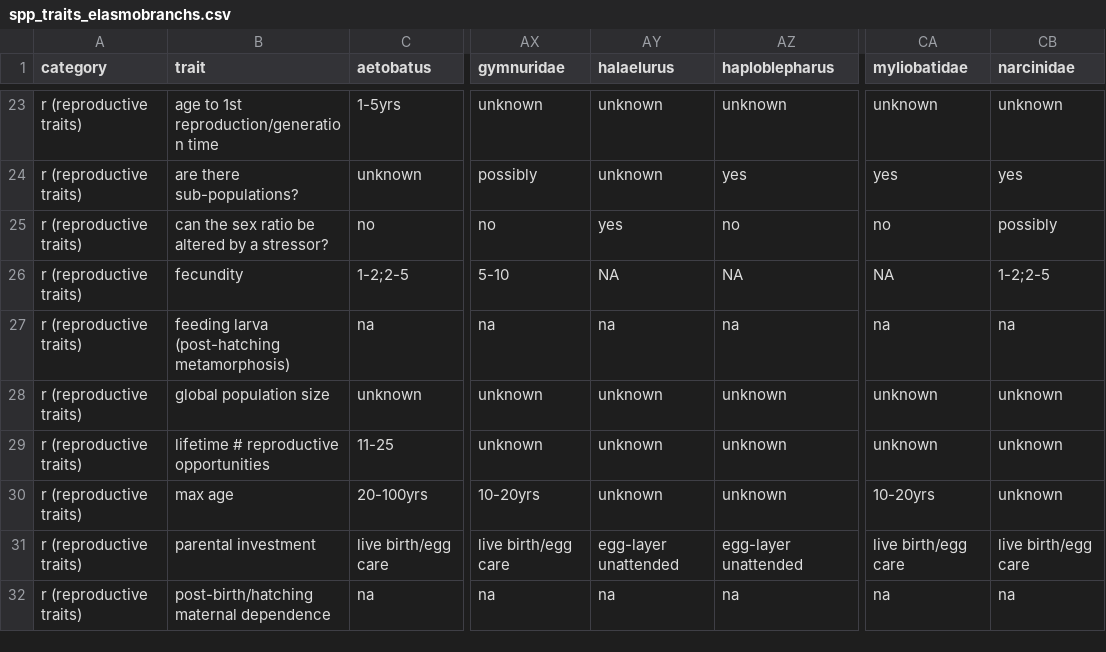
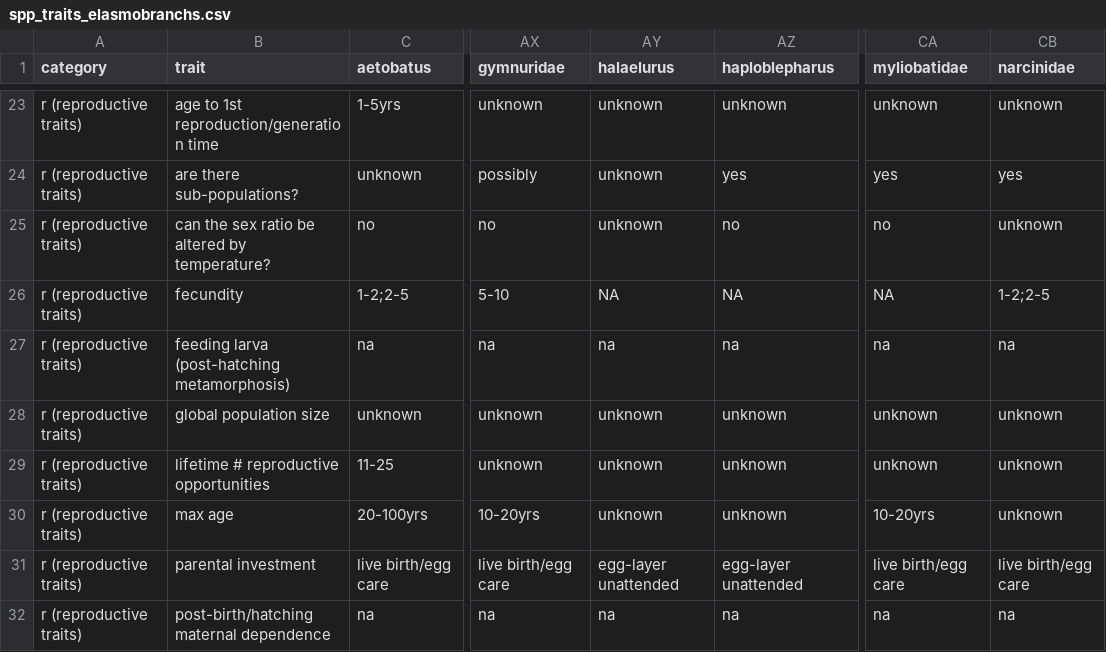
Before and after one commit to mapping-marine-spp-vuln/spp_vuln_framework, a CSV file: _raw_data/spp_trait_csvs/spp_traits_elasmobranchs.csv, drawn as a sheet; only a part is shown, gaps mark what is left out; the diff names each change by its address in the sheet, - before the commit and + after, or states it on an @@ line.

```diff
--- a/_raw_data/spp_trait_csvs/spp_traits_elasmobranchs.csv
+++ b/_raw_data/spp_trait_csvs/spp_traits_elasmobranchs.csv
-B25 (trait): can the sex ratio be altered by a stressor?
+B25 (trait): can the sex ratio be altered by temperature?
-AY25 (halaelurus): yes
+AY25 (halaelurus): unknown
-CB25 (narcinidae): possibly
+CB25 (narcinidae): unknown
```
Also changed, not shown: _raw_data/spp_trait_csvs/spp_traits_molluscs.csv, _raw_data/spp_trait_csvs/spp_traits_polychaetes.csv, 49 other files.
